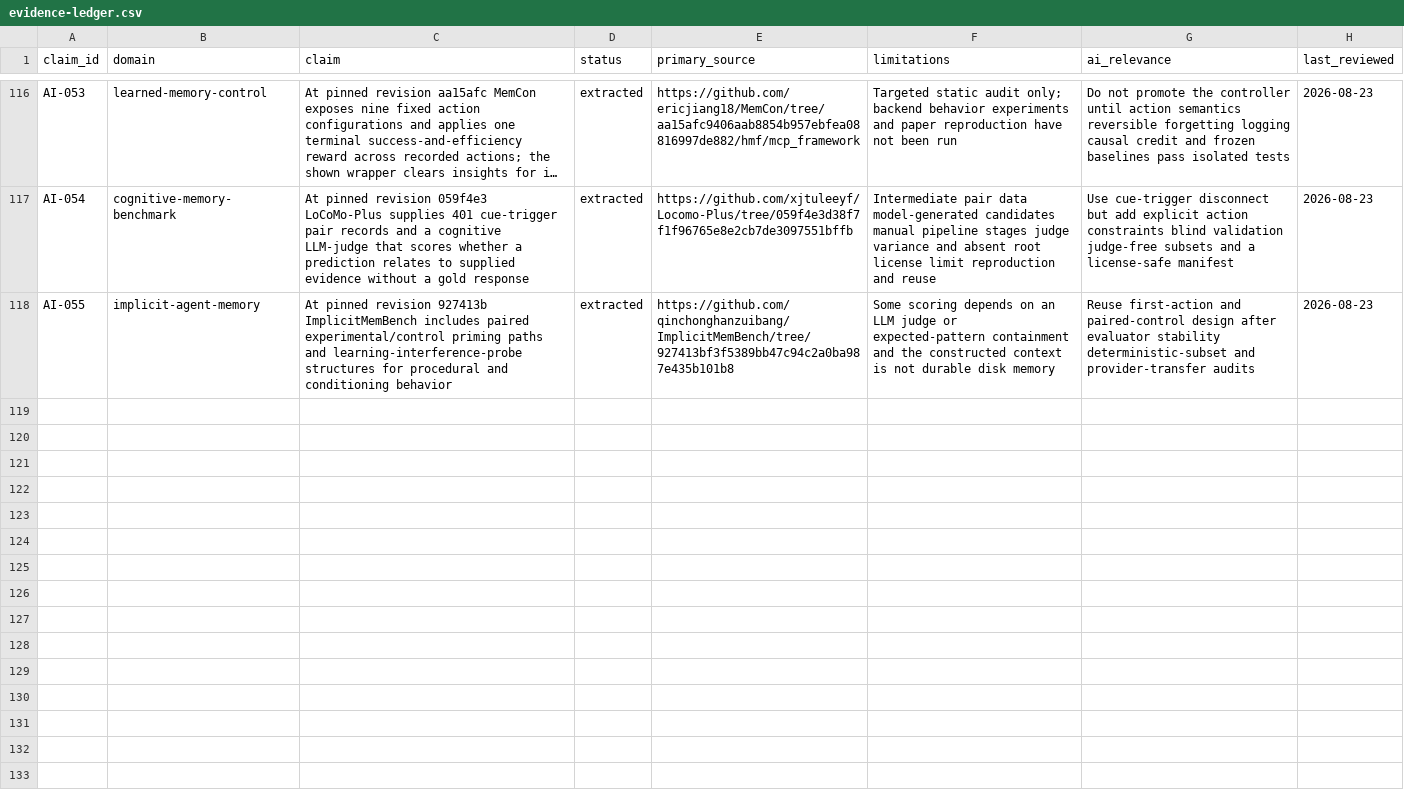
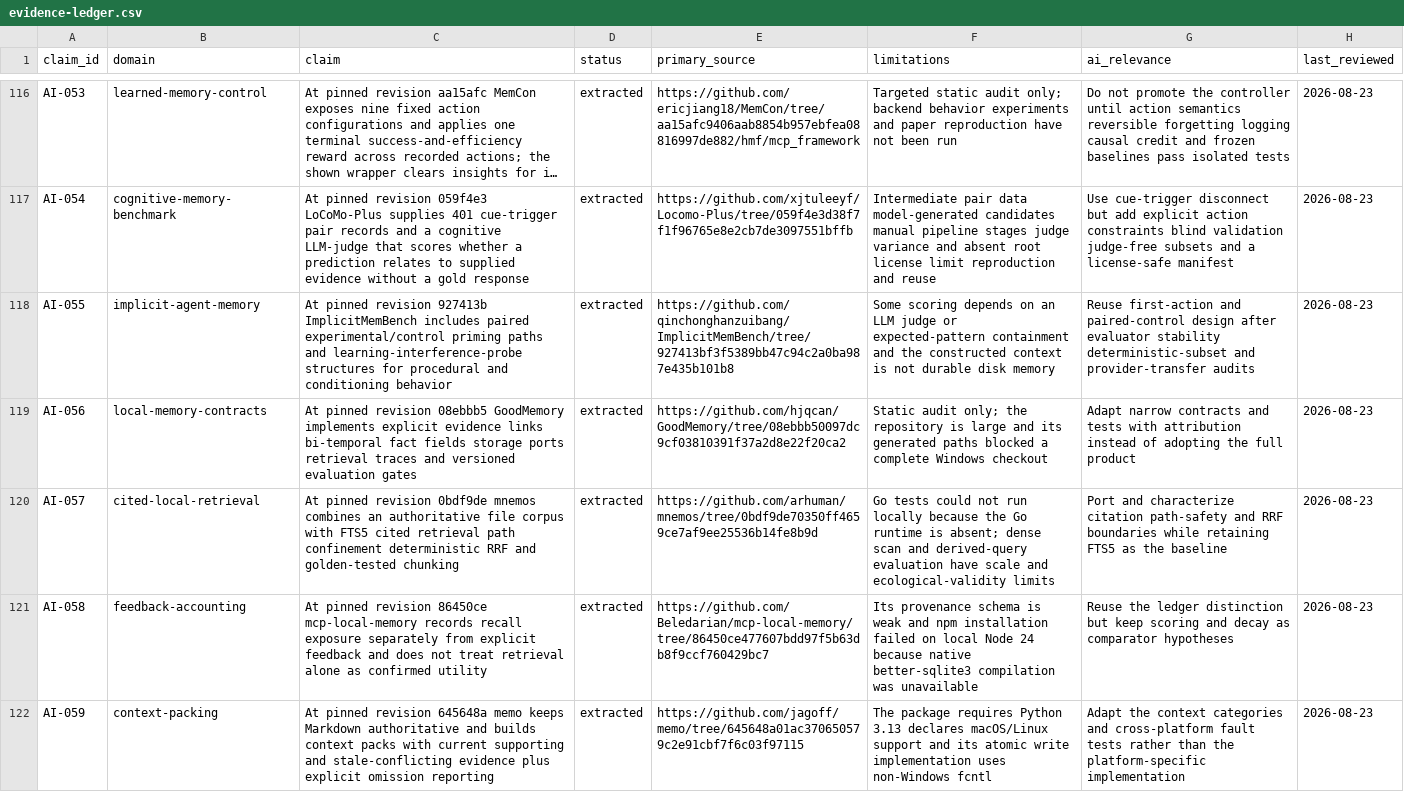
Before and after one commit to krapcys1-maker/adaptive-agent-memory-research, a CSV file: docs/07-literature/evidence-ledger.csv, drawn as a sheet; only a part is shown, gaps mark what is left out; long unchanged cells end in ….

Commit message:
Audit reusable memory components

```diff
--- a/docs/07-literature/evidence-ledger.csv
+++ b/docs/07-literature/evidence-ledger.csv
@@ -118 +118,5 @@ AI-054,cognitive-memory-benchmark,"At pinned revision 059f4e3 LoCoMo-Plus suppli
 AI-055,implicit-agent-memory,"At pinned revision 927413b ImplicitMemBench includes paired experimental/control priming paths and learning-interference-probe structures for procedural and conditioning behavior",extracted,https://github.com/qinchonghanzuibang/ImplicitMemBench/tree/927413bf3f5389bb47c94c2a0ba987e435b101b8,"Some scoring depends on an LLM judge or expected-pattern containment and the constructed context is not durable disk memory","Reuse first-action and paired-control design after evaluator stability deterministic-subset and provider-transfer audits",2026-08-23
+AI-056,local-memory-contracts,"At pinned revision 08ebbb5 GoodMemory implements explicit evidence links bi-temporal fact fields storage ports retrieval traces and versioned evaluation gates",extracted,https://github.com/hjqcan/GoodMemory/tree/08ebbb50097dc9cf03810391f37a2d8e22f20ca2,"Static audit only; the repository is large and its generated paths blocked a complete Windows checkout","Adapt narrow contracts and tests with attribution instead of adopting the full product",2026-08-23
+AI-057,cited-local-retrieval,"At pinned revision 0bdf9de mnemos combines an authoritative file corpus with FTS5 cited retrieval path confinement deterministic RRF and golden-tested chunking",extracted,https://github.com/arhuman/mnemos/tree/0bdf9de70350ff4659ce7af9ee25536b14fe8b9d,"Go tests could not run locally because the Go runtime is absent; dense scan and derived-query evaluation have scale and ecological-validity limits","Port and characterize citation path-safety and RRF boundaries while retaining FTS5 as the baseline",2026-08-23
+AI-058,feedback-accounting,"At pinned revision 86450ce mcp-local-memory records recall exposure separately from explicit feedback and does not treat retrieval alone as confirmed utility",extracted,https://github.com/Beledarian/mcp-local-memory/tree/86450ce477607bdd97f5b63db8f9ccf760429bc7,"Its provenance schema is weak and npm installation failed on local Node 24 because native better-sqlite3 compilation was unavailable","Reuse the ledger distinction but keep scoring and decay as comparator hypotheses",2026-08-23
+AI-059,context-packing,"At pinned revision 645648a memo keeps Markdown authoritative and builds context packs with current supporting and stale-conflicting evidence plus explicit omission reporting",extracted,https://github.com/jagoff/memo/tree/645648a01ac370650579c2e91cbf7f6c03f97115,"The package requires Python 3.13 declares macOS/Linux support and its atomic write implementation uses non-Windows fcntl","Adapt the context categories and cross-platform fault tests rather than the platform-specific implementation",2026-08-23
```
Also changed, not shown: data/catalogs/repositories-seed.csv, data/catalogs/repository-revisions.csv, 7 other files.
